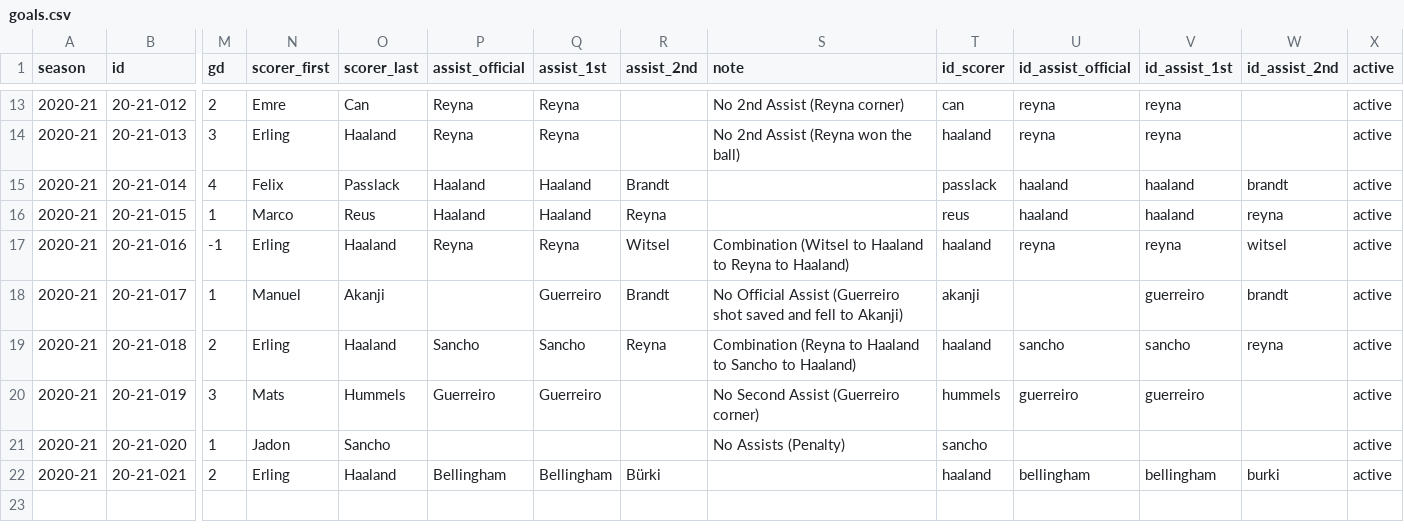
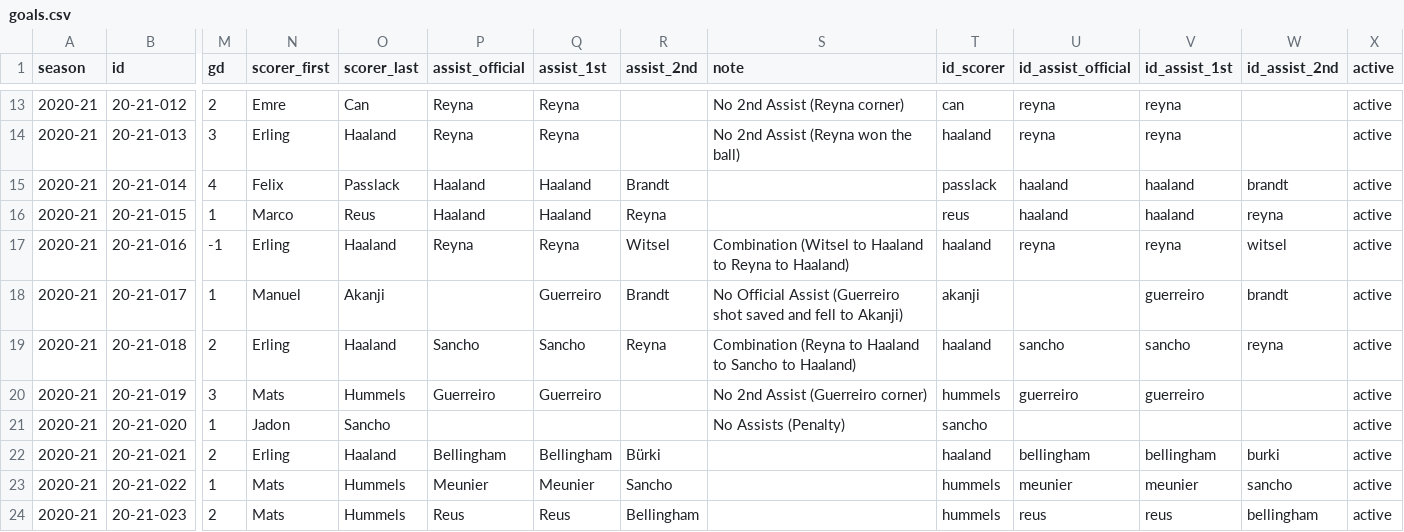
Before and after one commit to adarowski/bvb, a CSV file: _data/stats-2020-2021/goals.csv, drawn as a sheet; only a part is shown, gaps mark what is left out; rows hold the shown columns only; the diff names each change by its address in the sheet, - before the commit and + after, or states it on an @@ line.

```diff
--- a/_data/stats-2020-2021/goals.csv
+++ b/_data/stats-2020-2021/goals.csv
-S20 (note): No Second Assist (Guerreiro corner)
+S20 (note): No 2nd Assist (Guerreiro corner)
+row 23: 2020-21 | 20-21-022 | 1 | Mats | Hummels | Meunier | Meunier | Sancho |  | hummels | meunier | meunier | sancho | active
+row 24: 2020-21 | 20-21-023 | 2 | Mats | Hummels | Reus | Reus | Bellingham |  | hummels | reus | reus | bellingham | active
```
Also changed, not shown: _data/stats-2020-2021/all.csv, _data/stats-2020-2021/bundesliga.csv.
